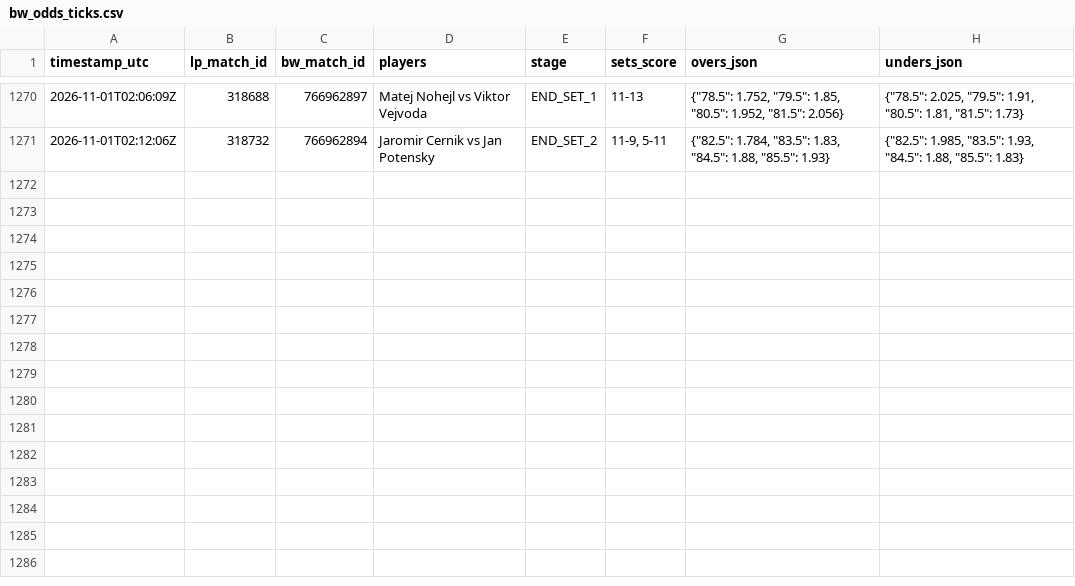
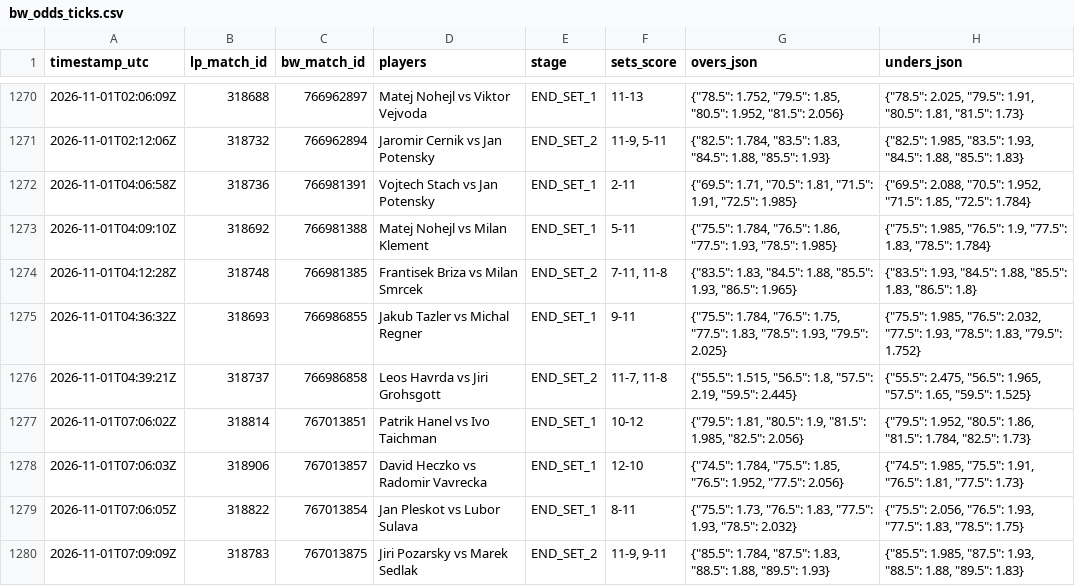
Before and after one commit to Blessed-200/core-telemetry-sync, a CSV file: bw_odds_ticks.csv, drawn as a sheet; only a part is shown, gaps mark what is left out.

Commit message:
chore: sync LineMetrics state and odds ticks

```diff
--- a/bw_odds_ticks.csv
+++ b/bw_odds_ticks.csv
@@ -1271 +1271,10 @@ timestamp_utc,lp_match_id,bw_match_id,players,stage,sets_score,overs_json,unders
 2026-11-01T02:12:06Z,318732,766962894,Jaromir Cernik vs Jan Potensky,END_SET_2,"11-9, 5-11","{""82.5"": 1.784, ""83.5"": 1.83, ""84.5"": 1.88, ""85.5"": 1.93}","{""82.5"": 1.985, ""83.5"": 1.93, ""84.5"": 1.88, ""85.5"": 1.83}"
+2026-11-01T04:06:58Z,318736,766981391,Vojtech Stach vs Jan Potensky,END_SET_1,2-11,"{""69.5"": 1.71, ""70.5"": 1.81, ""71.5"": 1.91, ""72.5"": 1.985}","{""69.5"": 2.088, ""70.5"": 1.952, ""71.5"": 1.85, ""72.5"": 1.784}"
+2026-11-01T04:09:10Z,318692,766981388,Matej Nohejl vs Milan Klement,END_SET_1,5-11,"{""75.5"": 1.784, ""76.5"": 1.86, ""77.5"": 1.93, ""78.5"": 1.985}","{""75.5"": 1.985, ""76.5"": 1.9, ""77.5"": 1.83, ""78.5"": 1.784}"
+2026-11-01T04:12:28Z,318748,766981385,Frantisek Briza vs Milan Smrcek,END_SET_2,"7-11, 11-8","{""83.5"": 1.83, ""84.5"": 1.88, ""85.5"": 1.93, ""86.5"": 1.965}","{""83.5"": 1.93, ""84.5"": 1.88, ""85.5"": 1.83, ""86.5"": 1.8}"
+2026-11-01T04:36:32Z,318693,766986855,Jakub Tazler vs Michal Regner,END_SET_1,9-11,"{""75.5"": 1.784, ""76.5"": 1.75, ""77.5"": 1.83, ""78.5"": 1.93, ""79.5"": 2.025}","{""75.5"": 1.985, ""76.5"": 2.032, ""77.5"": 1.93, ""78.5"": 1.83, ""79.5"": 1.752}"
+2026-11-01T04:39:21Z,318737,766986858,Leos Havrda vs Jiri Grohsgott,END_SET_2,"11-7, 11-8","{""55.5"": 1.515, ""56.5"": 1.8, ""57.5"": 2.19, ""59.5"": 2.445}","{""55.5"": 2.475, ""56.5"": 1.965, ""57.5"": 1.65, ""59.5"": 1.525}"
+2026-11-01T07:06:02Z,318814,767013851,Patrik Hanel vs Ivo Taichman,END_SET_1,10-12,"{""79.5"": 1.81, ""80.5"": 1.9, ""81.5"": 1.985, ""82.5"": 2.056}","{""79.5"": 1.952, ""80.5"": 1.86, ""81.5"": 1.784, ""82.5"": 1.73}"
+2026-11-01T07:06:03Z,318906,767013857,David Heczko vs Radomir Vavrecka,END_SET_1,12-10,"{""74.5"": 1.784, ""75.5"": 1.85, ""76.5"": 1.952, ""77.5"": 2.056}","{""74.5"": 1.985, ""75.5"": 1.91, ""76.5"": 1.81, ""77.5"": 1.73}"
+2026-11-01T07:06:05Z,318822,767013854,Jan Pleskot vs Lubor Sulava,END_SET_1,8-11,"{""75.5"": 1.73, ""76.5"": 1.83, ""77.5"": 1.93, ""78.5"": 2.032}","{""75.5"": 2.056, ""76.5"": 1.93, ""77.5"": 1.83, ""78.5"": 1.75}"
+2026-11-01T07:09:09Z,318783,767013875,Jiri Pozarsky vs Marek Sedlak,END_SET_2,"11-9, 9-11","{""85.5"": 1.784, ""87.5"": 1.83, ""88.5"": 1.88, ""89.5"": 1.93}","{""85.5"": 1.985, ""87.5"": 1.93, ""88.5"": 1.88, ""89.5"": 1.83}"
```
Also changed, not shown: 2 other files.
